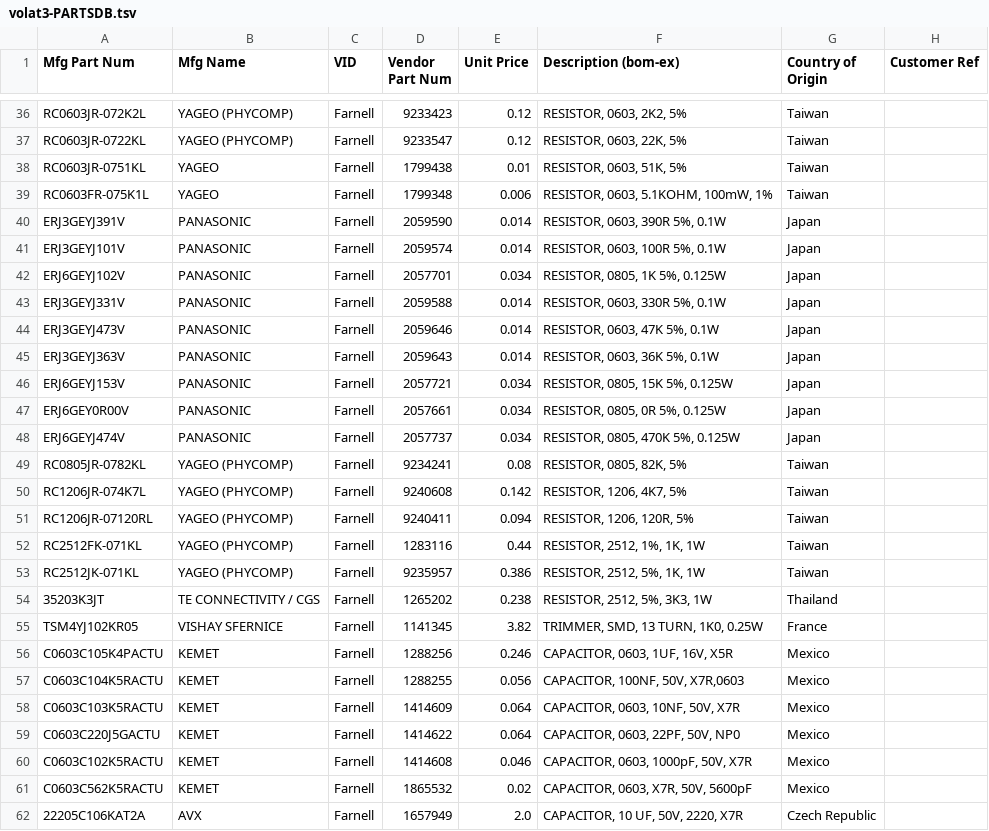
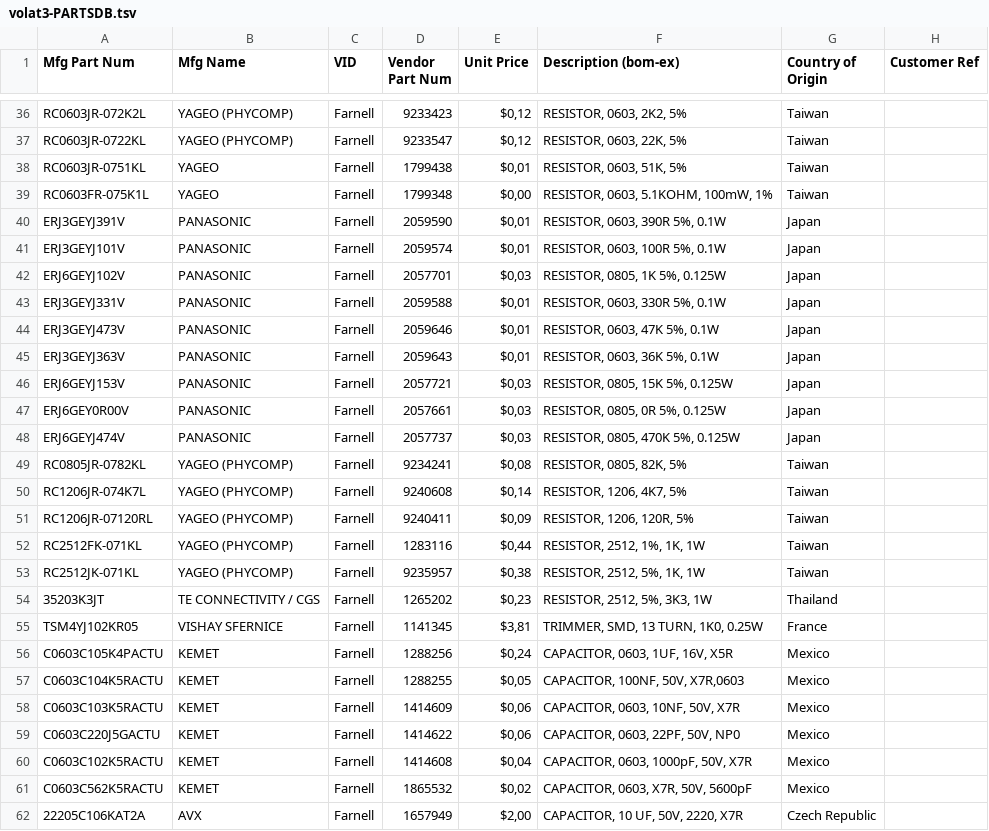
Before and after one commit to barthess/volat3, a TSV file: hard/pcb_main/bom/volat3-PARTSDB.tsv, drawn as a sheet; only a part is shown, gaps mark what is left out; the diff covers the shown part only; the diff names each change by its address in the sheet, - before the commit and + after, or states it on an @@ line.

```diff
--- a/hard/pcb_main/bom/volat3-PARTSDB.tsv
+++ b/hard/pcb_main/bom/volat3-PARTSDB.tsv
-E36:E37 (Unit Price): 0.12
+E36:E37 (Unit Price): $0,12
-E38 (Unit Price): 0.01
+E38 (Unit Price): $0,01
-E39 (Unit Price): 0.006
+E39 (Unit Price): $0,00
-E40:E41 (Unit Price): 0.014
+E40:E41 (Unit Price): $0,01
-E42 (Unit Price): 0.034
+E42 (Unit Price): $0,03
-E43:E45 (Unit Price): 0.014
+E43:E45 (Unit Price): $0,01
-E46:E48 (Unit Price): 0.034
+E46:E48 (Unit Price): $0,03
-E49 (Unit Price): 0.08
+E49 (Unit Price): $0,08
-E50 (Unit Price): 0.142
+E50 (Unit Price): $0,14
-E51 (Unit Price): 0.094
+E51 (Unit Price): $0,09
-E52 (Unit Price): 0.44
+E52 (Unit Price): $0,44
-E53 (Unit Price): 0.386
+E53 (Unit Price): $0,38
-E54 (Unit Price): 0.238
+E54 (Unit Price): $0,23
-E55 (Unit Price): 3.82
+E55 (Unit Price): $3,81
-E56 (Unit Price): 0.246
+E56 (Unit Price): $0,24
-E57 (Unit Price): 0.056
+E57 (Unit Price): $0,05
-E58:E59 (Unit Price): 0.064
+E58:E59 (Unit Price): $0,06
-E60 (Unit Price): 0.046
+E60 (Unit Price): $0,04
-E61 (Unit Price): 0.02
+E61 (Unit Price): $0,02
-E62 (Unit Price): 2.0
+E62 (Unit Price): $2,00
```
Also changed, not shown: 44 edited cells elsewhere in this file, 4 other files.
